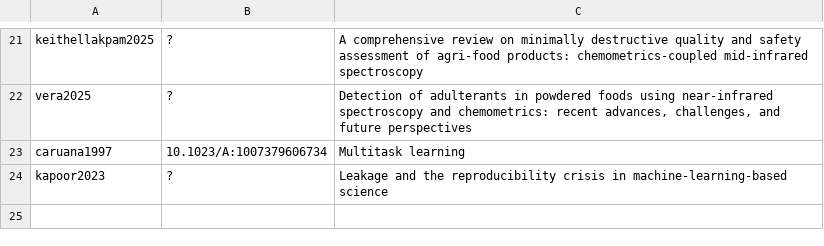
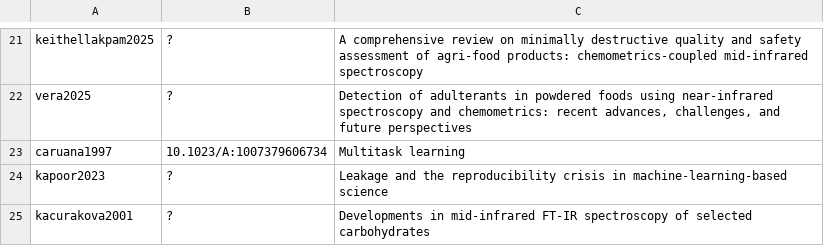
Before and after one commit to abdulhamidbatayhi123/tahini-rsc-multitask, a TSV file: manuscript/refs_wanted.tsv, drawn as a sheet; only a part is shown, gaps mark what is left out; the diff names each change by its address in the sheet, - before the commit and + after, or states it on an @@ line.

```diff
--- a/manuscript/refs_wanted.tsv
+++ b/manuscript/refs_wanted.tsv
+row 25: kacurakova2001 | ? | Developments in mid-infrared FT-IR spectroscopy of selected carbohydrates
```
Also changed, not shown: 14 other files.
